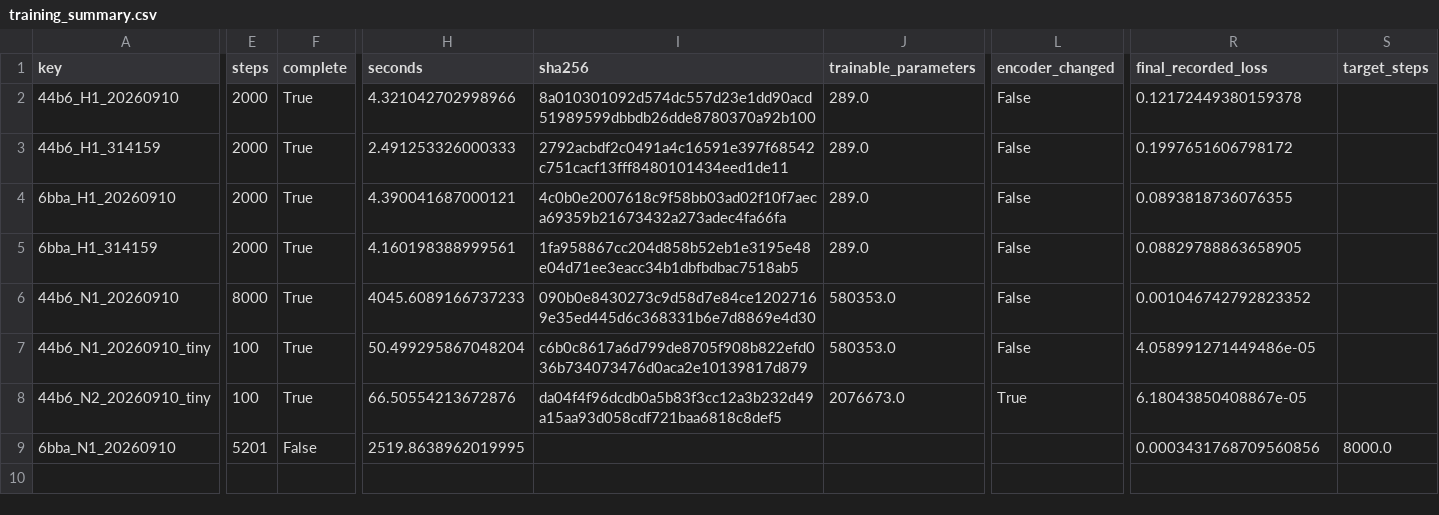
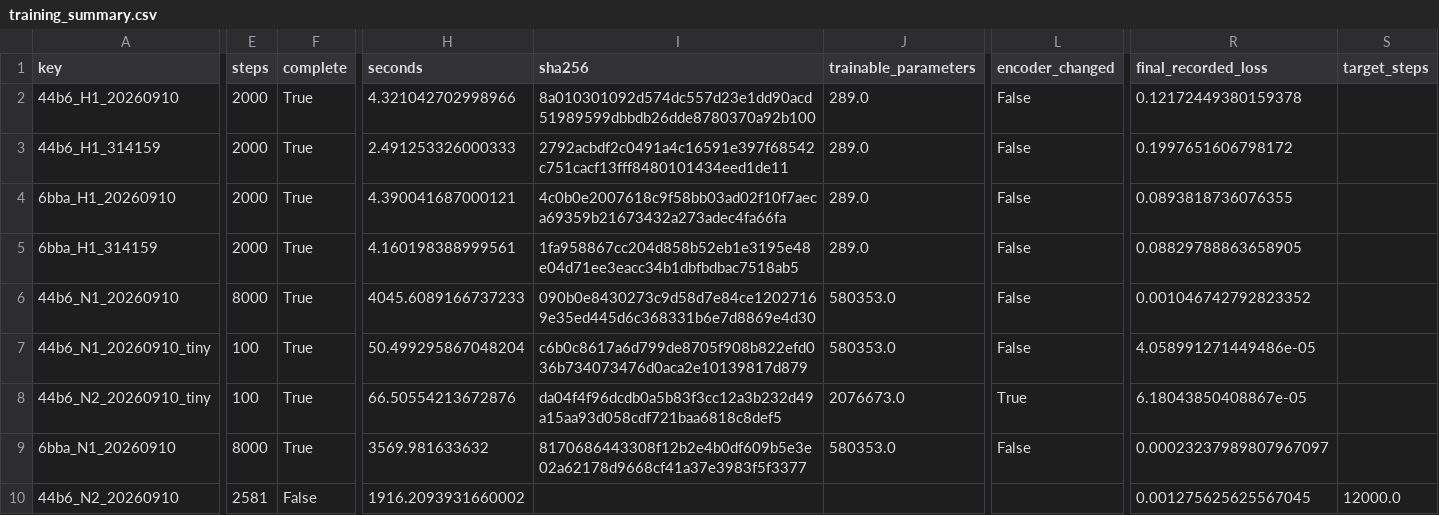
Before and after one commit to matheuspf/cell-tracking, a CSV file: results/image-native-tracking-v5/training_summary.csv, drawn as a sheet; only a part is shown, gaps mark what is left out; rows hold the shown columns only; the diff covers the shown part only; the diff names each change by its address in the sheet, - before the commit and + after, or states it on an @@ line.

```diff
--- a/results/image-native-tracking-v5/training_summary.csv
+++ b/results/image-native-tracking-v5/training_summary.csv
-E9 (steps): 5201
+E9 (steps): 8000
-F9 (complete): False
+F9 (complete): True
-H9 (seconds): 2519.8638962019995
+H9 (seconds): 3569.981633632
-I9 (sha256): (empty)
+I9 (sha256): 8170686443308f12b2e4b0df609b5e3e02a62178d9668cf41a37e3983f5f3377
-J9 (trainable_parameters): (empty)
+J9 (trainable_parameters): 580353.0
-L9 (encoder_changed): (empty)
+L9 (encoder_changed): False
-R9 (final_recorded_loss): 0.0003431768709560856
+R9 (final_recorded_loss): 0.00023237989807967097
-S9 (target_steps): 8000.0
+S9 (target_steps): (empty)
+row 10: 44b6_N2_20260910 | 2581 | False | 1916.2093931660002 |  |  |  | 0.001275625625567045 | 12000.0
```
Also changed, not shown: 5 edited cells elsewhere in this file, results/image-native-tracking-v5/ablation_scores.csv, results/image-native-tracking-v5/family_outcomes.csv, 34 other files.
